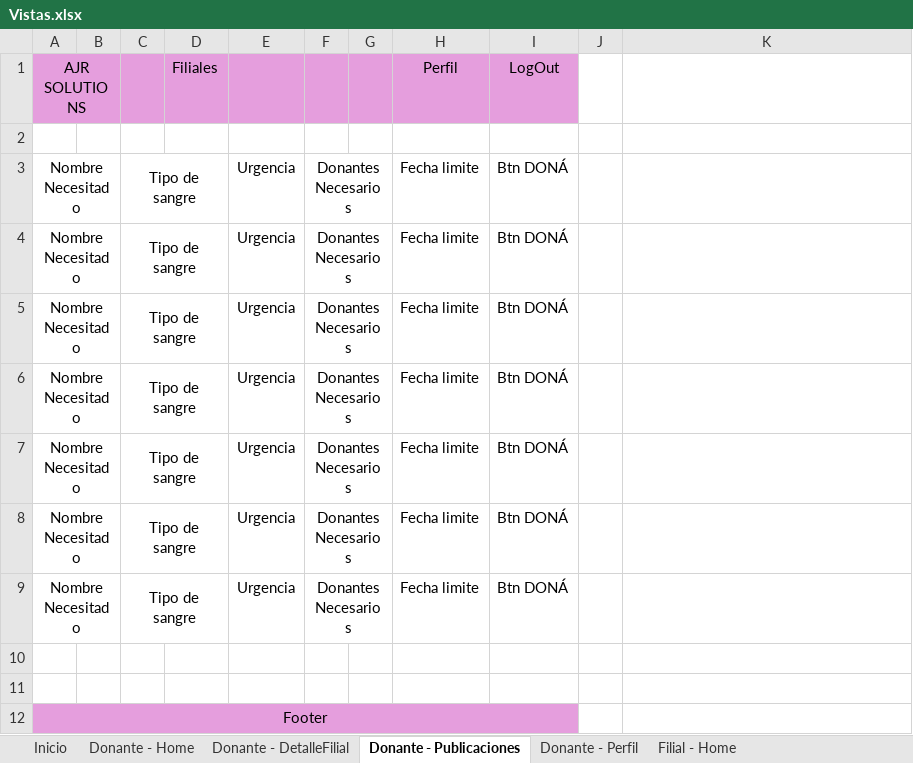
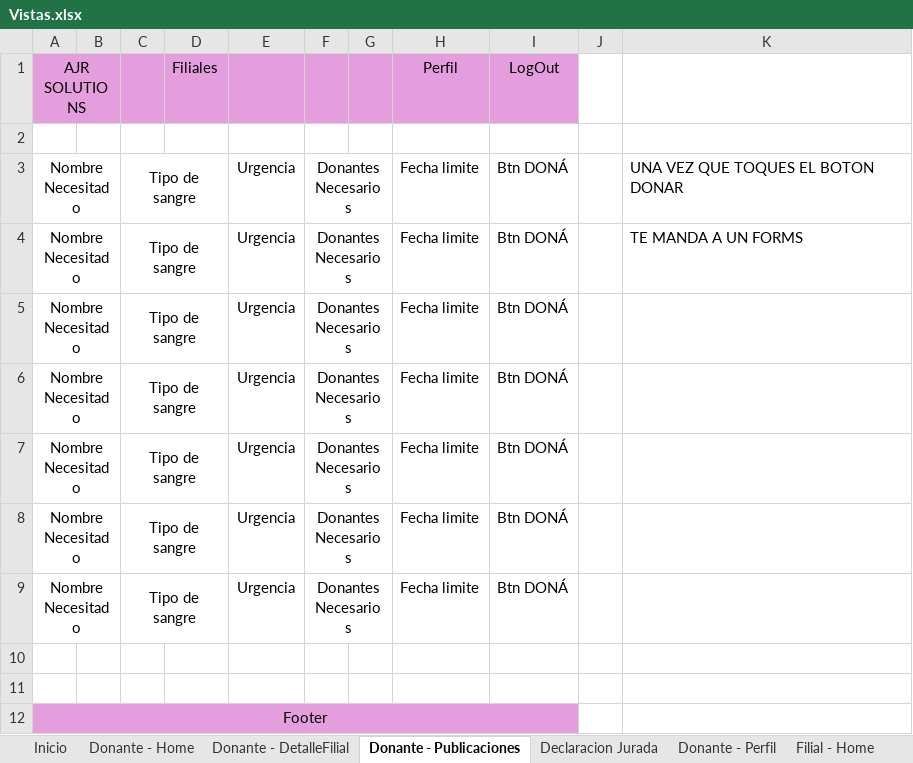
Before and after one commit to AngelSpinazzola/TPC-Equipo-8, an Excel workbook: Vistas.xlsx, sheet Donante - Publicaciones, drawn as a sheet; values as stored, in another font and other column widths than the file's, no borders; the diff names each change by its address in the sheet, - before the commit and + after, or states it on an @@ line.

```diff
--- a/Vistas.xlsx (sheet Donante - Publicaciones)
+++ b/Vistas.xlsx (sheet Donante - Publicaciones)
+sheet tab: Declaracion Jurada
-K3: (empty)
+K3: UNA VEZ QUE TOQUES EL BOTON DONAR
-K4: (empty)
+K4: TE MANDA A UN FORMS
```
Also changed, not shown: sheet Inicio, 2 other files.
